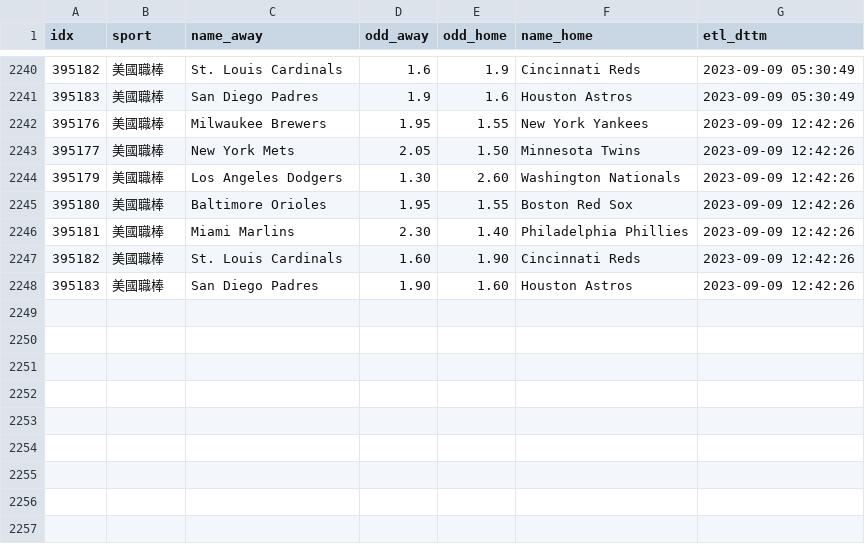
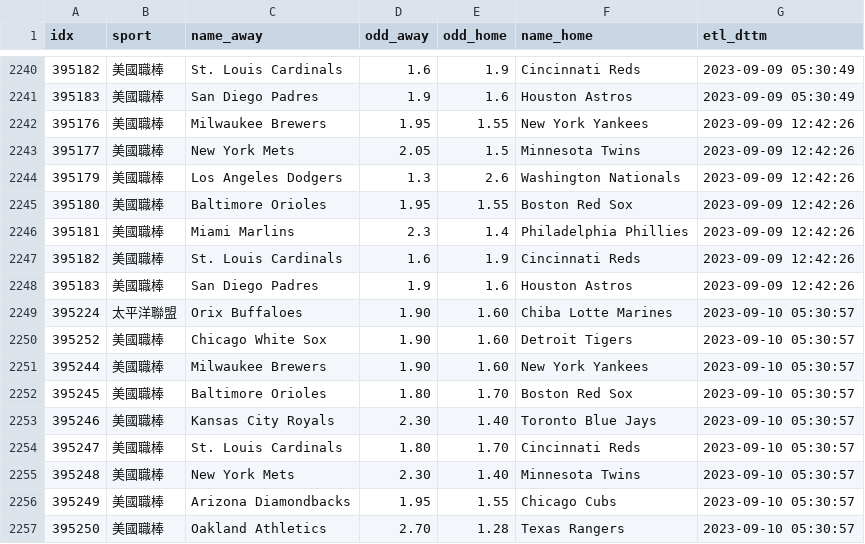
Before and after one commit to achilles0926/tw_sport_lottery, a CSV file: twsl_baseball_odds_base.csv, drawn as a sheet; only a part is shown, gaps mark what is left out.

```diff
--- a/twsl_baseball_odds_base.csv
+++ b/twsl_baseball_odds_base.csv
@@ -2242,7 +2242,16 @@
 395176,美國職棒,Milwaukee Brewers,1.95,1.55,New York Yankees,2023-09-09 12:42:26
-395177,美國職棒,New York Mets,2.05,1.50,Minnesota Twins,2023-09-09 12:42:26
-395179,美國職棒,Los Angeles Dodgers,1.30,2.60,Washington Nationals,2023-09-09 12:42:26
+395177,美國職棒,New York Mets,2.05,1.5,Minnesota Twins,2023-09-09 12:42:26
+395179,美國職棒,Los Angeles Dodgers,1.3,2.6,Washington Nationals,2023-09-09 12:42:26
 395180,美國職棒,Baltimore Orioles,1.95,1.55,Boston Red Sox,2023-09-09 12:42:26
-395181,美國職棒,Miami Marlins,2.30,1.40,Philadelphia Phillies,2023-09-09 12:42:26
-395182,美國職棒,St. Louis Cardinals,1.60,1.90,Cincinnati Reds,2023-09-09 12:42:26
-395183,美國職棒,San Diego Padres,1.90,1.60,Houston Astros,2023-09-09 12:42:26
+395181,美國職棒,Miami Marlins,2.3,1.4,Philadelphia Phillies,2023-09-09 12:42:26
+395182,美國職棒,St. Louis Cardinals,1.6,1.9,Cincinnati Reds,2023-09-09 12:42:26
+395183,美國職棒,San Diego Padres,1.9,1.6,Houston Astros,2023-09-09 12:42:26
+395224,太平洋聯盟,Orix Buffaloes,1.90,1.60,Chiba Lotte Marines,2023-09-10 05:30:57
+395252,美國職棒,Chicago White Sox,1.90,1.60,Detroit Tigers,2023-09-10 05:30:57
+395244,美國職棒,Milwaukee Brewers,1.90,1.60,New York Yankees,2023-09-10 05:30:57
+395245,美國職棒,Baltimore Orioles,1.80,1.70,Boston Red Sox,2023-09-10 05:30:57
+395246,美國職棒,Kansas City Royals,2.30,1.40,Toronto Blue Jays,2023-09-10 05:30:57
+395247,美國職棒,St. Louis Cardinals,1.80,1.70,Cincinnati Reds,2023-09-10 05:30:57
+395248,美國職棒,New York Mets,2.30,1.40,Minnesota Twins,2023-09-10 05:30:57
+395249,美國職棒,Arizona Diamondbacks,1.95,1.55,Chicago Cubs,2023-09-10 05:30:57
+395250,美國職棒,Oakland Athletics,2.70,1.28,Texas Rangers,2023-09-10 05:30:57
```
Also changed, not shown: twsl_baseball_odds_backup.csv, twsl_baseball_odds_new.csv.
